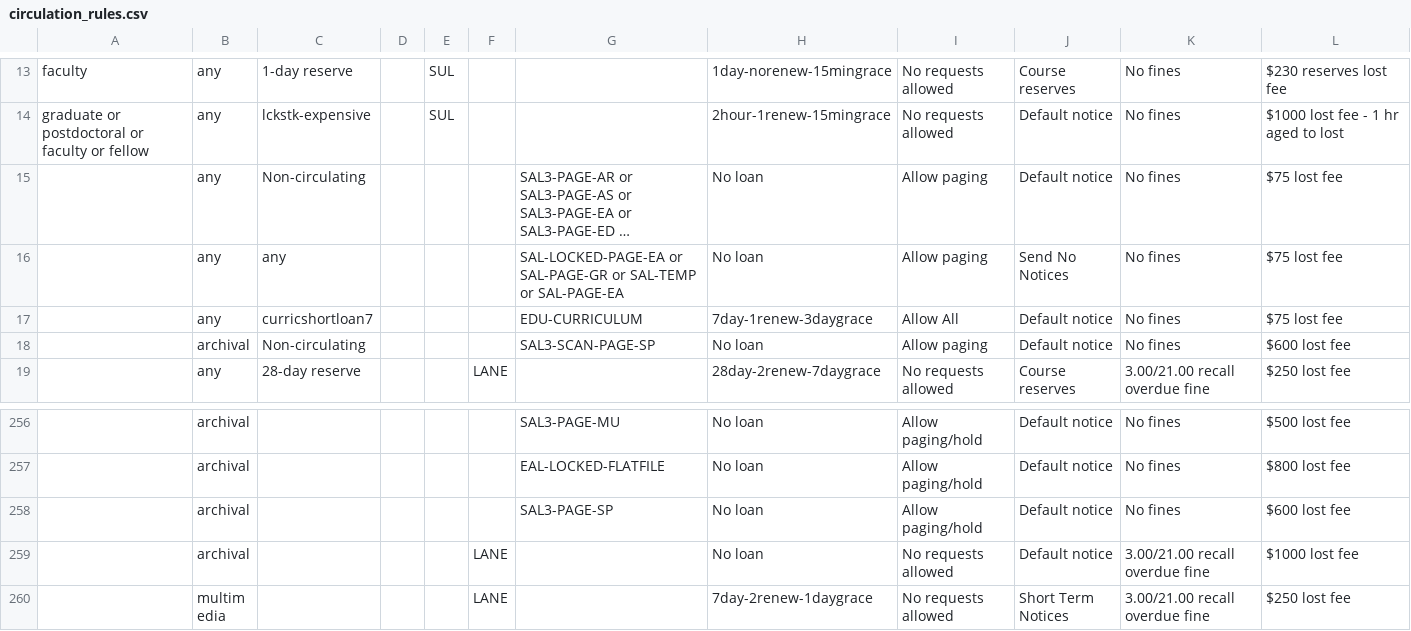
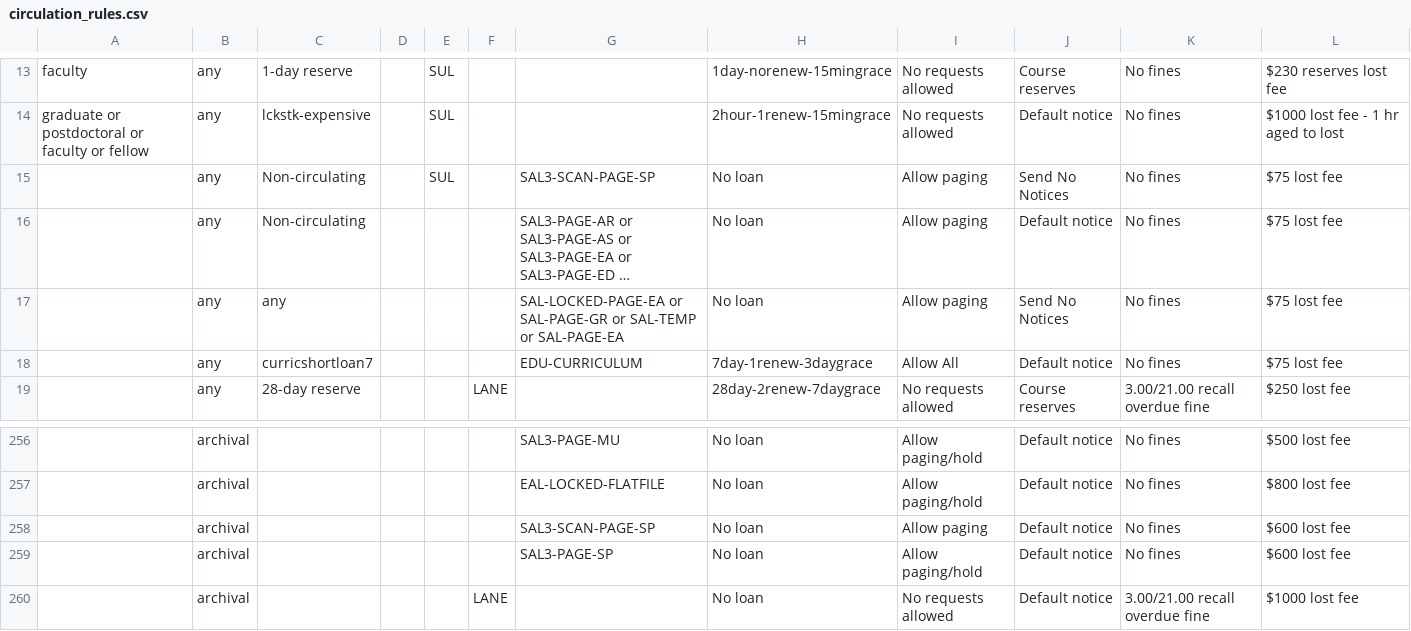
Before and after one commit to sul-dlss/SearchWorks, a CSV file: config/folio/circulation_rules.csv, drawn as a sheet; only a part is shown, gaps mark what is left out; the shorter side is filled out with more unchanged rows; long unchanged cells end in …; removed rows and columns are numbered as before the commit, all else as after; the diff names each change by its address in the sheet, - before the commit and + after, or states it on an @@ line.

Commit message:
Update FOLIO types

```diff
--- a/config/folio/circulation_rules.csv
+++ b/config/folio/circulation_rules.csv
+row 15:  | any | Non-circulating |  | SUL |  | SAL3-SCAN-PAGE-SP | No loan | Allow paging | Send No Notices | No fines | $75 lost fee
-row 18:  | archival | Non-circulating |  |  |  | SAL3-SCAN-PAGE-SP | No loan | Allow paging | Default notice | No fines | $600 lost fee
+row 258:  | archival |  |  |  |  | SAL3-SCAN-PAGE-SP | No loan | Allow paging | Default notice | No fines | $600 lost fee
```
Also changed, not shown: 1 other file.
